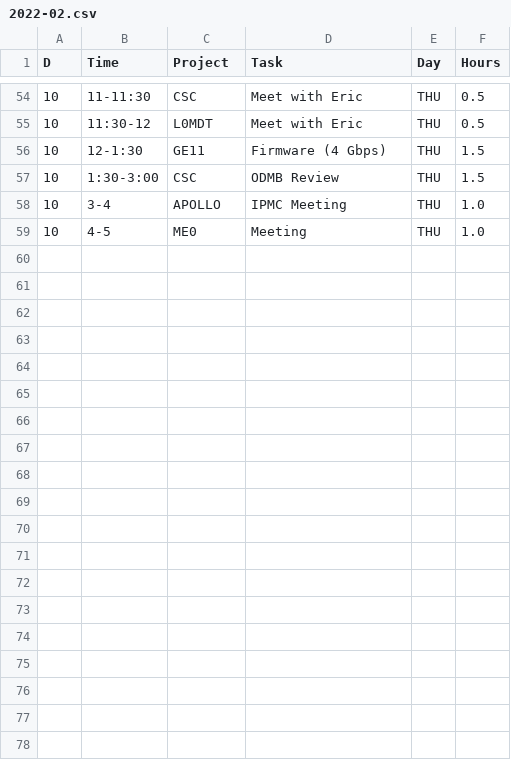
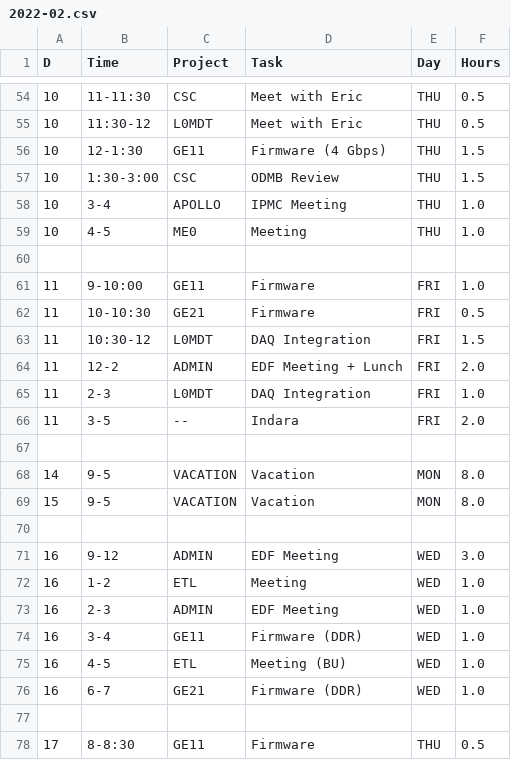
Before and after one commit to andrewpeck/edf-timesheet, a CSV file: billing/2022-02.csv, drawn as a sheet; only a part is shown, gaps mark what is left out; the diff covers the shown part only.

Commit message:
billing update

```diff
--- a/billing/2022-02.csv
+++ b/billing/2022-02.csv
@@ -59 +59,20 @@ D,Time,Project,Task,Day,Hours
 10,4-5,ME0,Meeting,THU,1.0
+,,,,,
+11,9-10:00,GE11,Firmware,FRI,1.0
+11,10-10:30,GE21,Firmware,FRI,0.5
+11,10:30-12,L0MDT,DAQ Integration,FRI,1.5
+11,12-2,ADMIN,EDF Meeting + Lunch,FRI,2.0
+11,2-3,L0MDT,DAQ Integration,FRI,1.0
+11,3-5,--,Indara,FRI,2.0
+,,,,,
+14,9-5,VACATION,Vacation,MON,8.0
+15,9-5,VACATION,Vacation,MON,8.0
+,,,,,
+16,9-12,ADMIN,EDF Meeting,WED,3.0
+16,1-2,ETL,Meeting,WED,1.0
+16,2-3,ADMIN,EDF Meeting,WED,1.0
+16,3-4,GE11,Firmware (DDR),WED,1.0
+16,4-5,ETL,Meeting (BU),WED,1.0
+16,6-7,GE21,Firmware (DDR),WED,1.0
+,,,,,
+17,8-8:30,GE11,Firmware,THU,0.5
```
Also changed, not shown: 15 added rows and 1 edited cell elsewhere in this file, billing/2022-02-Summary.csv, 9 other files.
